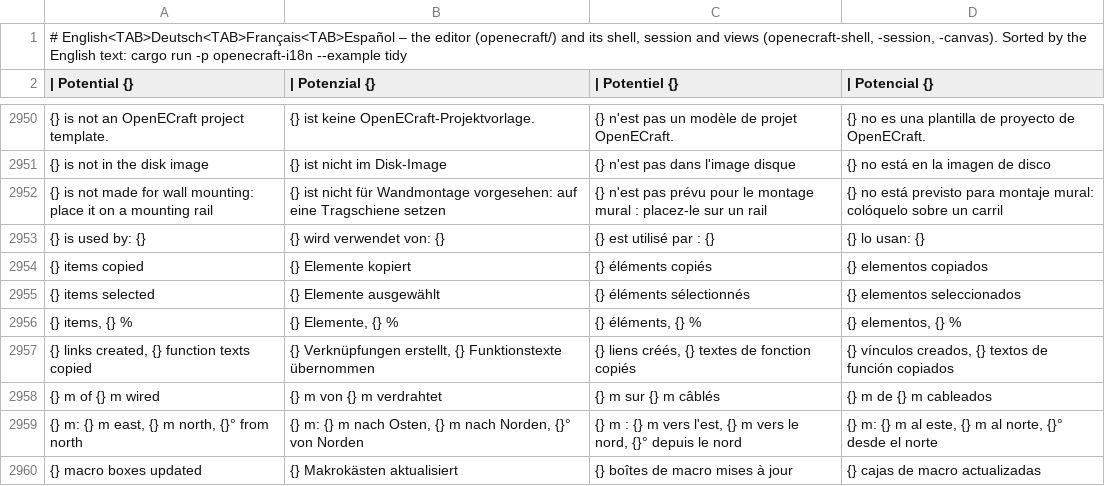
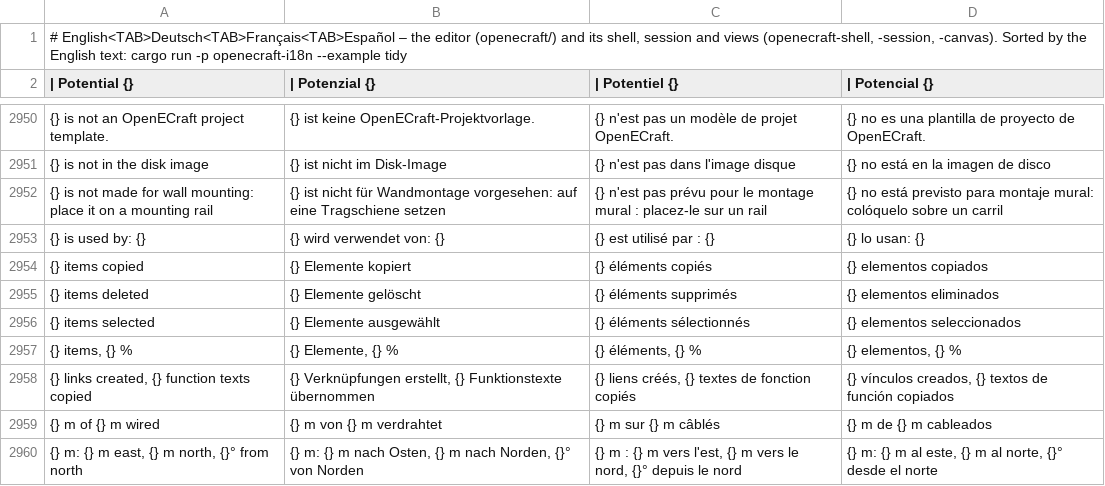
Before and after one commit to nilres/OpenECraft, a TSV file: crates/openecraft-i18n/src/catalog/editor/required.tsv, drawn as a sheet; only a part is shown, gaps mark what is left out; the shorter side is filled out with more unchanged rows; the diff names each change by its address in the sheet, - before the commit and + after, or states it on an @@ line.

```diff
--- a/crates/openecraft-i18n/src/catalog/editor/required.tsv
+++ b/crates/openecraft-i18n/src/catalog/editor/required.tsv
+row 2955: {} items deleted | {} Elemente gelöscht | {} éléments supprimés | {} elementos eliminados
```
Also changed, not shown: crates/openecraft-i18n/src/catalog/editor/cs.tsv, crates/openecraft-i18n/src/catalog/editor/ja.tsv, 35 other files.
